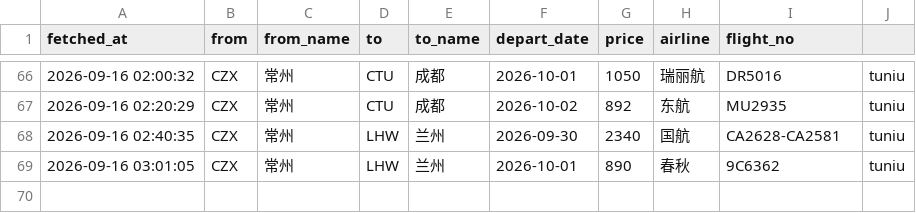
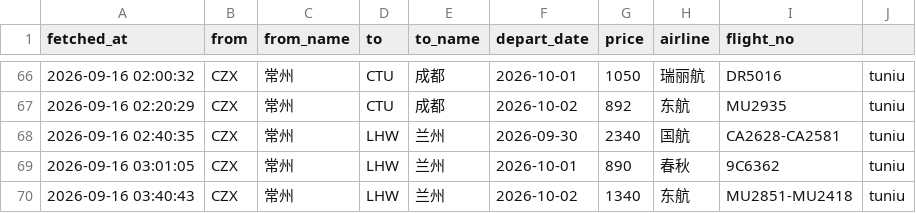
Before and after one commit to snymb233/jipiao-monitor, a CSV file: data/prices.csv, drawn as a sheet; only a part is shown, gaps mark what is left out.

```diff
--- a/data/prices.csv
+++ b/data/prices.csv
@@ -69 +69,2 @@ fetched_at,from,from_name,to,to_name,depart_date,price,airline,flight_no
 2026-09-16 03:01:05,CZX,常州,LHW,兰州,2026-10-01,890,春秋,9C6362,tuniu
+2026-09-16 03:40:43,CZX,常州,LHW,兰州,2026-10-02,1340,东航,MU2851-MU2418,tuniu
```
Also changed, not shown: 2 other files.
